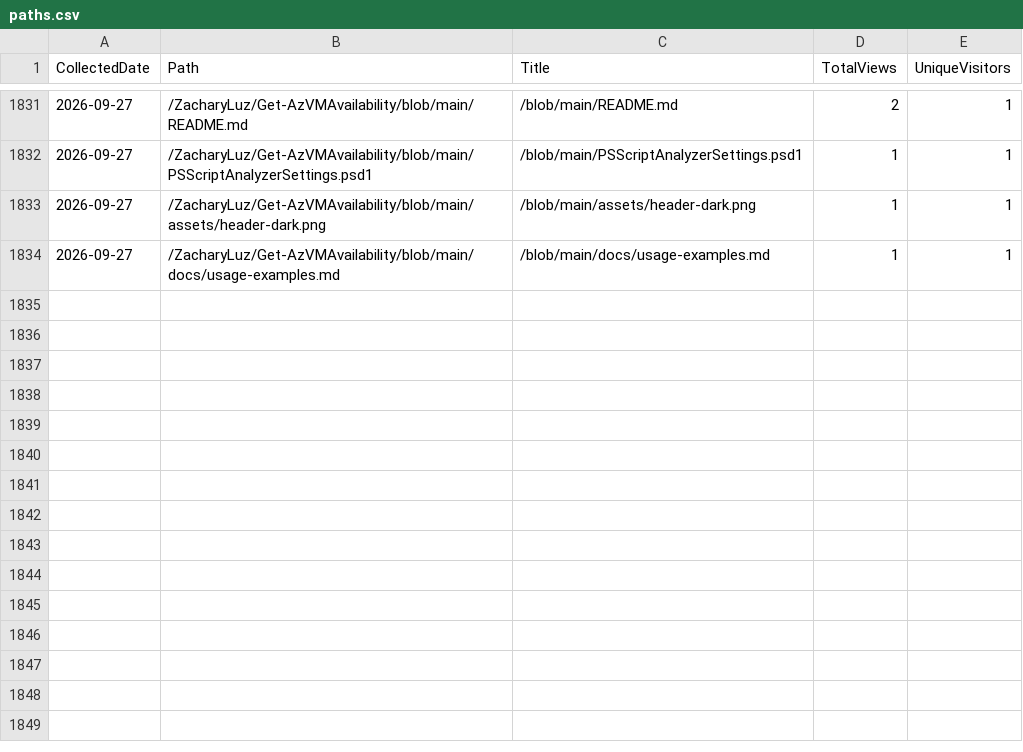
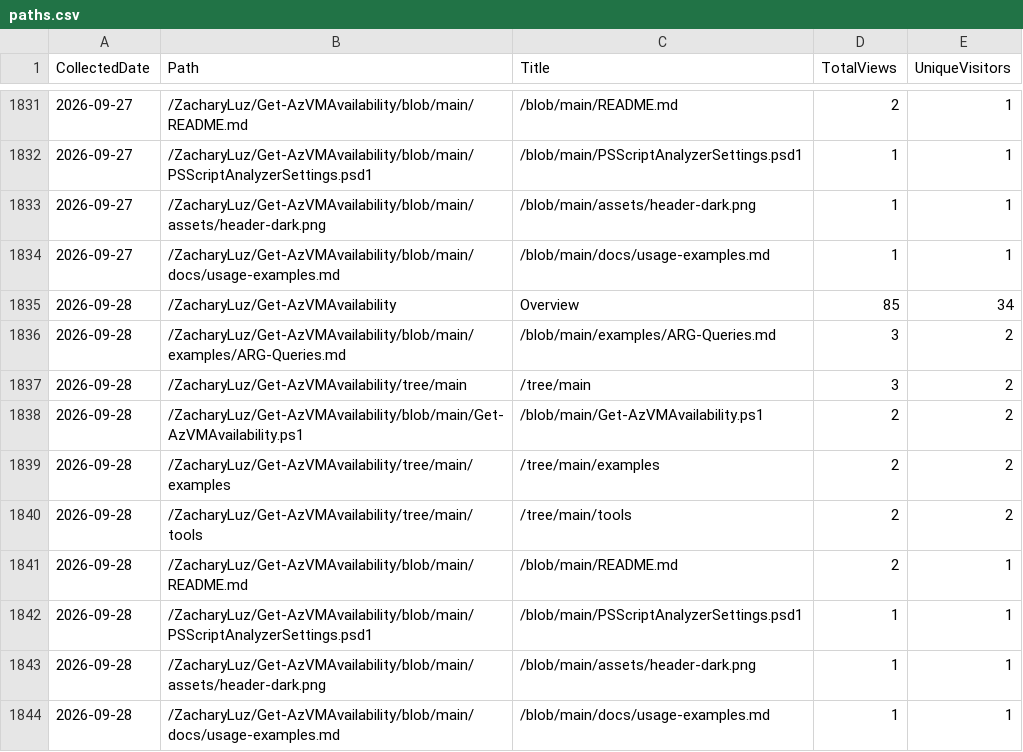
Before and after one commit to ZacharyLuz/Get-AzVMAvailability, a CSV file: data/paths.csv, drawn as a sheet; only a part is shown, gaps mark what is left out.

```diff
--- a/data/paths.csv
+++ b/data/paths.csv
@@ -1834 +1834,11 @@
 "2026-09-27","/ZacharyLuz/Get-AzVMAvailability/blob/main/docs/usage-examples.md","/blob/main/docs/usage-examples.md",1,1
+"2026-09-28","/ZacharyLuz/Get-AzVMAvailability","Overview",85,34
+"2026-09-28","/ZacharyLuz/Get-AzVMAvailability/blob/main/examples/ARG-Queries.md","/blob/main/examples/ARG-Queries.md",3,2
+"2026-09-28","/ZacharyLuz/Get-AzVMAvailability/tree/main","/tree/main",3,2
+"2026-09-28","/ZacharyLuz/Get-AzVMAvailability/blob/main/Get-AzVMAvailability.ps1","/blob/main/Get-AzVMAvailability.ps1",2,2
+"2026-09-28","/ZacharyLuz/Get-AzVMAvailability/tree/main/examples","/tree/main/examples",2,2
+"2026-09-28","/ZacharyLuz/Get-AzVMAvailability/tree/main/tools","/tree/main/tools",2,2
+"2026-09-28","/ZacharyLuz/Get-AzVMAvailability/blob/main/README.md","/blob/main/README.md",2,1
+"2026-09-28","/ZacharyLuz/Get-AzVMAvailability/blob/main/PSScriptAnalyzerSettings.psd1","/blob/main/PSScriptAnalyzerSettings.psd1",1,1
+"2026-09-28","/ZacharyLuz/Get-AzVMAvailability/blob/main/assets/header-dark.png","/blob/main/assets/header-dark.png",1,1
+"2026-09-28","/ZacharyLuz/Get-AzVMAvailability/blob/main/docs/usage-examples.md","/blob/main/docs/usage-examples.md",1,1
```
Also changed, not shown: data/psgallery-downloads.csv, data/referrers.csv, 4 other files.
